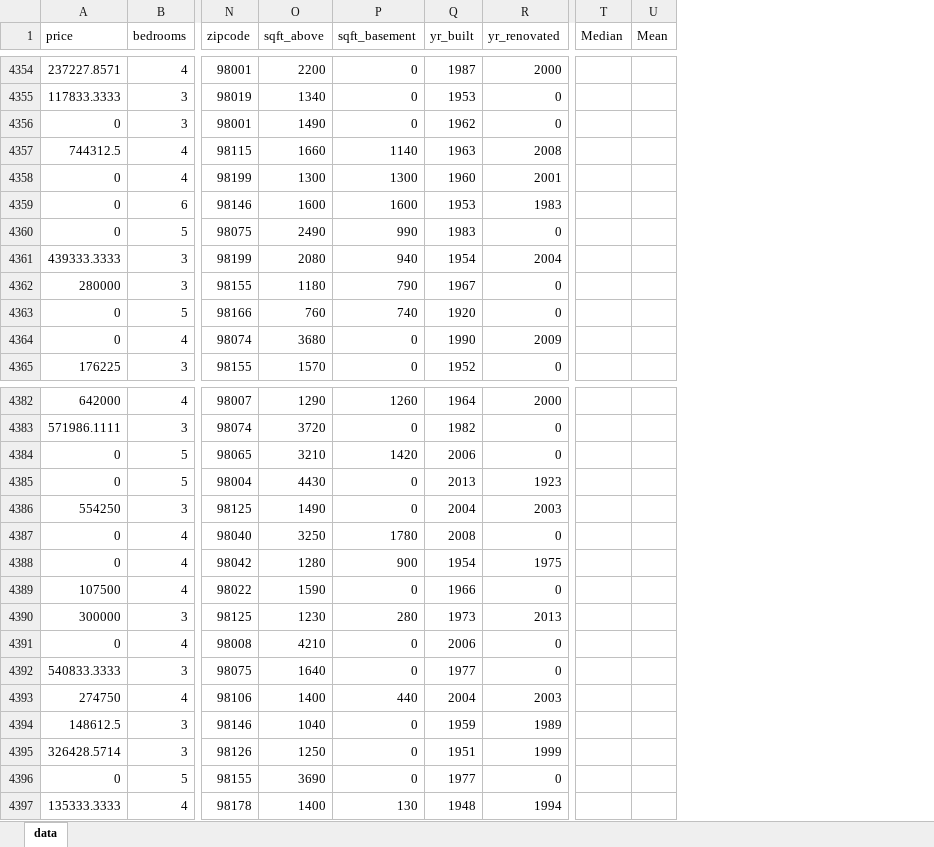
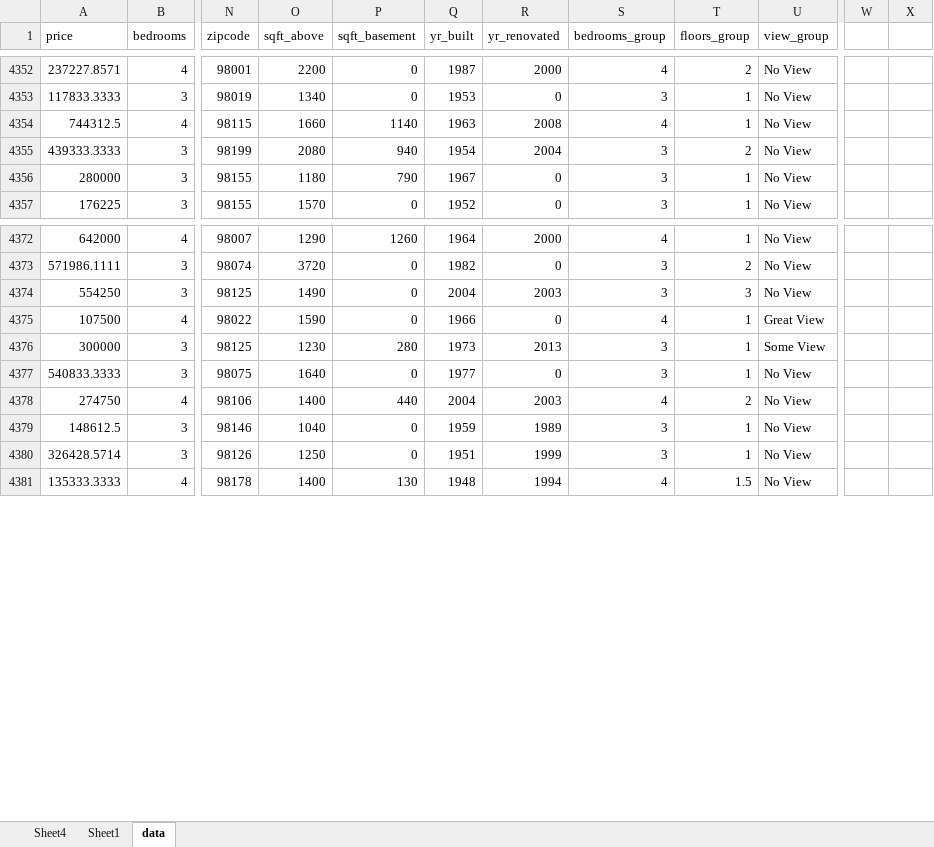
Before and after one commit to sarthakactuary/Predicting_House_Pricing, an Excel workbook: clean_data.xlsx, sheet data, drawn as a sheet; only a part is shown, gaps mark what is left out; values as stored, in another font and other column widths than the file's, no borders; removed rows and columns are numbered as before the commit, all else as after; rows hold the shown columns only; the diff covers the shown part only; the diff names each change by its address in the sheet, - before the commit and + after, or states it on an @@ line.

```diff
--- a/clean_data.xlsx (sheet data)
+++ b/clean_data.xlsx (sheet data)
+sheet tab: Sheet4
+sheet tab: Sheet1
+column S (bedrooms_group), rows 4352-4357: 4 | 3 | 4 | 3 | 3 | 3; rows 4372-4381: 4 | 3 | 3 | 4 | 3 | 3 | 4 | 3 | 3 | 4
+column T (floors_group), rows 4352-4357: 2 | 1 | 1 | 2 | 1 | 1; rows 4372-4381: 1 | 2 | 3 | 1 | 1 | 1 | 2 | 1 | 1 | 1.5
+column U (view_group), rows 4352-4357: all No View; rows 4372-4381: No View | No View | No View | Great View | Some View | No View | No View | No View | No View | No View
-column T (Median), empty
-column U (Mean), empty
+column W, empty
+column X, empty
-row 4356: 0 | 3 | 98001 | 1490 | 0 | 1962 | 0
-row 4358: 0 | 4 | 98199 | 1300 | 1300 | 1960 | 2001
-row 4359: 0 | 6 | 98146 | 1600 | 1600 | 1953 | 1983
-row 4360: 0 | 5 | 98075 | 2490 | 990 | 1983 | 0
-row 4363: 0 | 5 | 98166 | 760 | 740 | 1920 | 0
-row 4364: 0 | 4 | 98074 | 3680 | 0 | 1990 | 2009
-row 4384: 0 | 5 | 98065 | 3210 | 1420 | 2006 | 0
-row 4385: 0 | 5 | 98004 | 4430 | 0 | 2013 | 1923
-row 4387: 0 | 4 | 98040 | 3250 | 1780 | 2008 | 0
-row 4388: 0 | 4 | 98042 | 1280 | 900 | 1954 | 1975
-row 4391: 0 | 4 | 98008 | 4210 | 0 | 2006 | 0
-row 4396: 0 | 5 | 98155 | 3690 | 0 | 1977 | 0
```
Also changed, not shown: 1 added row and 39 removed rows elsewhere in this sheet, formulas that keep their value, 6 other files.
